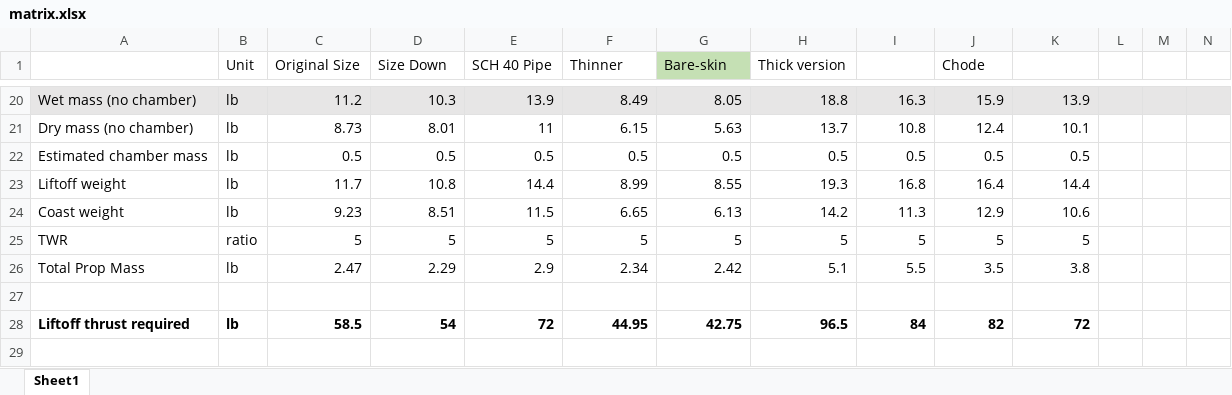
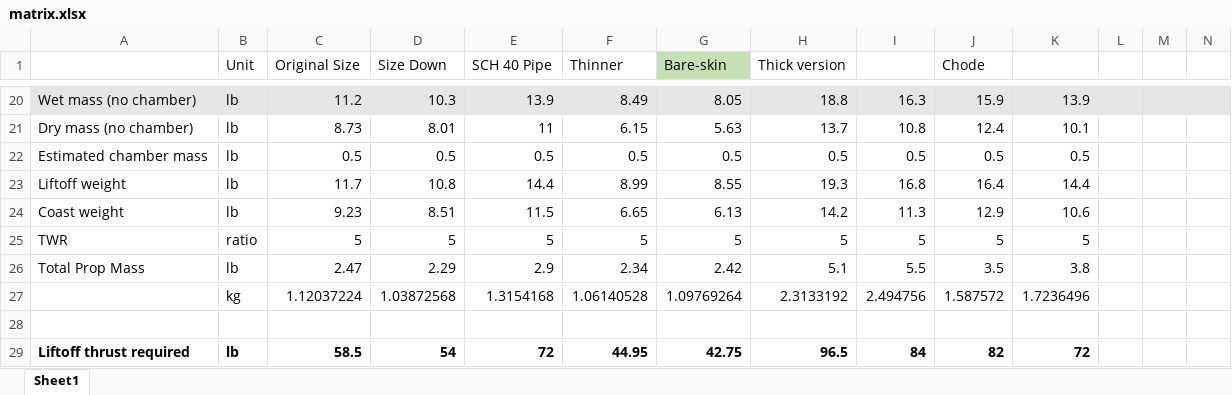
Before and after one commit to M-LKT/upstream-salmon-rocket, an Excel workbook: vehicle-sims/thickness-weight-study/matrix.xlsx, sheet Sheet1, drawn as a sheet; only a part is shown, gaps mark what is left out; the shorter side is filled out with more unchanged rows; values as stored, in another font and other column widths than the file's, no borders; conditional formats not drawn; rows hold the shown columns only; the diff names each change by its address in the sheet, - before the commit and + after, or states it on an @@ line.

```diff
--- a/vehicle-sims/thickness-weight-study/matrix.xlsx (sheet Sheet1)
+++ b/vehicle-sims/thickness-weight-study/matrix.xlsx (sheet Sheet1)
+row 27:  | kg | 1.12037224 | 1.03872568 | 1.3154168 | 1.06140528 | 1.09769264 | 2.3133192 | 2.494756 | 1.587572 | 1.7236496
```
Also changed, not shown: 9 other files.
